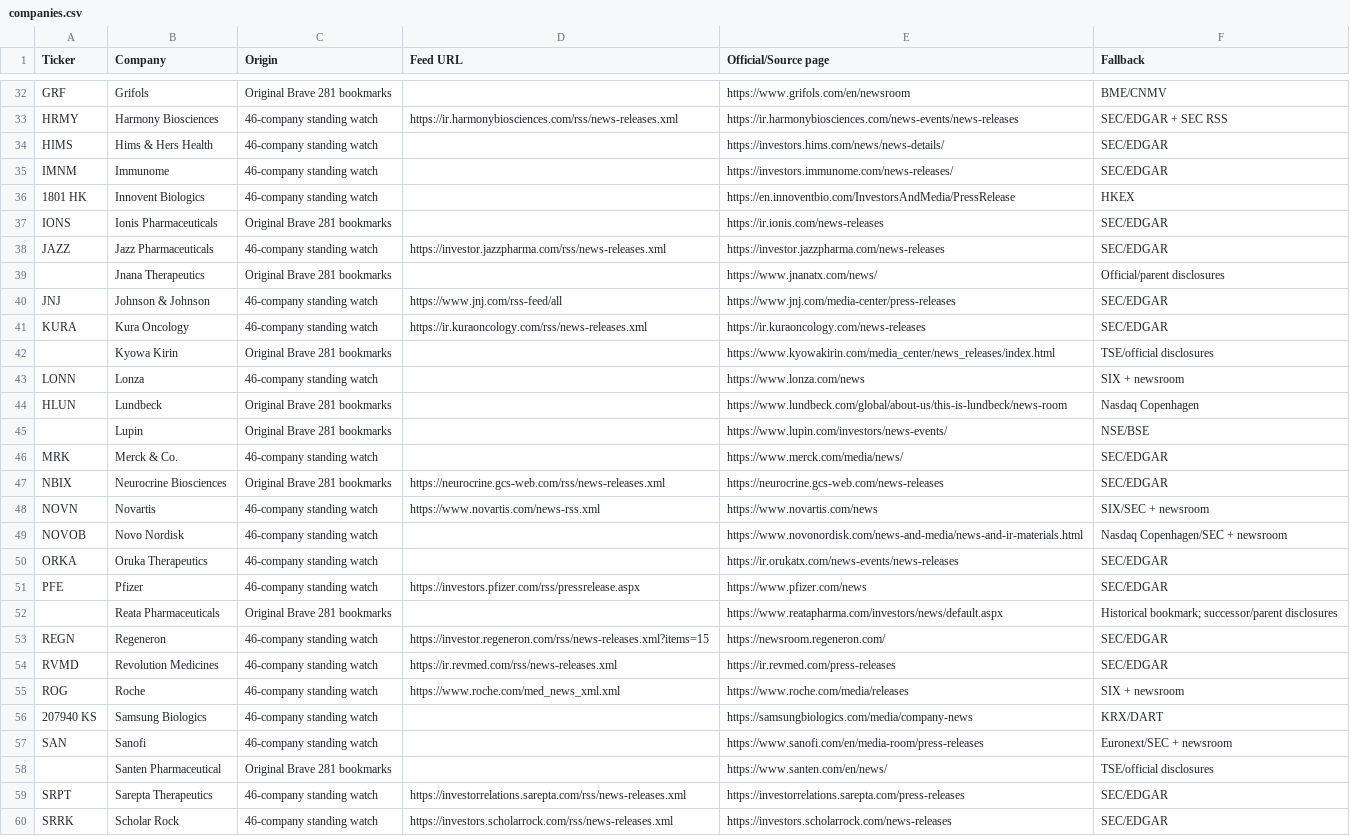
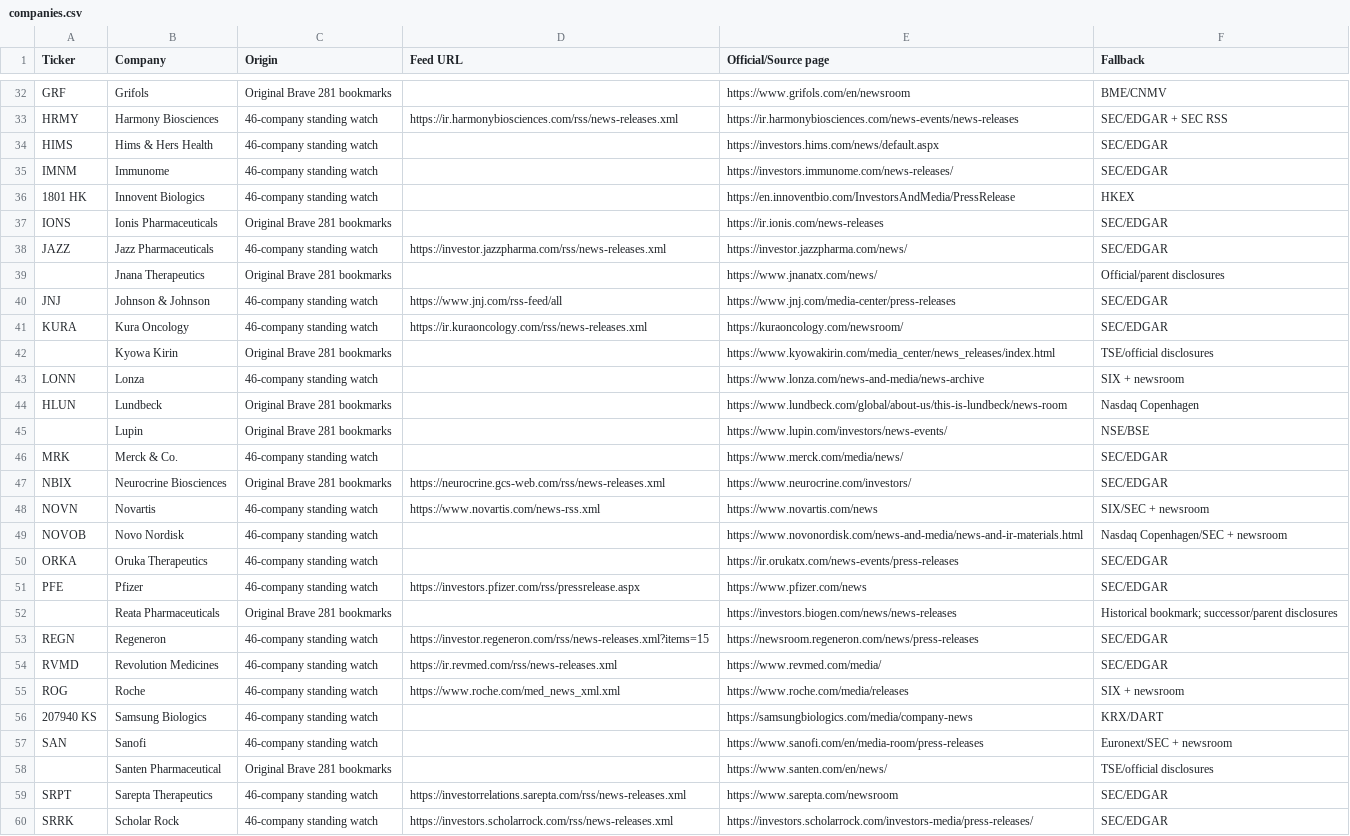
Before and after one commit to seijiwa/pharma-press-monitor, a CSV file: companies.csv, drawn as a sheet; only a part is shown, gaps mark what is left out; the diff covers the shown part only.

Commit message:
Handle official newsroom indexes and company-specific release formats

```diff
--- a/companies.csv
+++ b/companies.csv
@@ -33,3 +33,3 @@ GRF,Grifols,Original Brave 281 bookmarks,,https://www.grifols.com/en/newsroom,BM
 HRMY,Harmony Biosciences,46-company standing watch,https://ir.harmonybiosciences.com/rss/news-releases.xml,https://ir.harmonybiosciences.com/news-events/news-releases,SEC/EDGAR + SEC RSS
-HIMS,Hims & Hers Health,46-company standing watch,,https://investors.hims.com/news/news-details/,SEC/EDGAR
+HIMS,Hims & Hers Health,46-company standing watch,,https://investors.hims.com/news/default.aspx,SEC/EDGAR
 IMNM,Immunome,46-company standing watch,,https://investors.immunome.com/news-releases/,SEC/EDGAR
@@ -37,8 +37,8 @@ IMNM,Immunome,46-company standing watch,,https://investors.immunome.com/news-rel
 IONS,Ionis Pharmaceuticals,Original Brave 281 bookmarks,,https://ir.ionis.com/news-releases,SEC/EDGAR
-JAZZ,Jazz Pharmaceuticals,46-company standing watch,https://investor.jazzpharma.com/rss/news-releases.xml,https://investor.jazzpharma.com/news-releases,SEC/EDGAR
+JAZZ,Jazz Pharmaceuticals,46-company standing watch,https://investor.jazzpharma.com/rss/news-releases.xml,https://investor.jazzpharma.com/news/,SEC/EDGAR
 ,Jnana Therapeutics,Original Brave 281 bookmarks,,https://www.jnanatx.com/news/,Official/parent disclosures
 JNJ,Johnson & Johnson,46-company standing watch,https://www.jnj.com/rss-feed/all,https://www.jnj.com/media-center/press-releases,SEC/EDGAR
-KURA,Kura Oncology,46-company standing watch,https://ir.kuraoncology.com/rss/news-releases.xml,https://ir.kuraoncology.com/news-releases,SEC/EDGAR
+KURA,Kura Oncology,46-company standing watch,https://ir.kuraoncology.com/rss/news-releases.xml,https://kuraoncology.com/newsroom/,SEC/EDGAR
 ,Kyowa Kirin,Original Brave 281 bookmarks,,https://www.kyowakirin.com/media_center/news_releases/index.html,TSE/official disclosures
-LONN,Lonza,46-company standing watch,,https://www.lonza.com/news,SIX + newsroom
+LONN,Lonza,46-company standing watch,,https://www.lonza.com/news-and-media/news-archive,SIX + newsroom
 HLUN,Lundbeck,Original Brave 281 bookmarks,,https://www.lundbeck.com/global/about-us/this-is-lundbeck/news-room,Nasdaq Copenhagen
@@ -46,10 +46,10 @@ HLUN,Lundbeck,Original Brave 281 bookmarks,,https://www.lundbeck.com/global/abou
 MRK,Merck & Co.,46-company standing watch,,https://www.merck.com/media/news/,SEC/EDGAR
-NBIX,Neurocrine Biosciences,Original Brave 281 bookmarks,https://neurocrine.gcs-web.com/rss/news-releases.xml,https://neurocrine.gcs-web.com/news-releases,SEC/EDGAR
+NBIX,Neurocrine Biosciences,Original Brave 281 bookmarks,https://neurocrine.gcs-web.com/rss/news-releases.xml,https://www.neurocrine.com/investors/,SEC/EDGAR
 NOVN,Novartis,46-company standing watch,https://www.novartis.com/news-rss.xml,https://www.novartis.com/news,SIX/SEC + newsroom
 NOVOB,Novo Nordisk,46-company standing watch,,https://www.novonordisk.com/news-and-media/news-and-ir-materials.html,Nasdaq Copenhagen/SEC + newsroom
-ORKA,Oruka Therapeutics,46-company standing watch,,https://ir.orukatx.com/news-events/news-releases,SEC/EDGAR
+ORKA,Oruka Therapeutics,46-company standing watch,,https://ir.orukatx.com/news-events/press-releases,SEC/EDGAR
 PFE,Pfizer,46-company standing watch,https://investors.pfizer.com/rss/pressrelease.aspx,https://www.pfizer.com/news,SEC/EDGAR
-,Reata Pharmaceuticals,Original Brave 281 bookmarks,,https://www.reatapharma.com/investors/news/default.aspx,Historical bookmark; successor/parent disclosures
-REGN,Regeneron,46-company standing watch,https://investor.regeneron.com/rss/news-releases.xml?items=15,https://newsroom.regeneron.com/,SEC/EDGAR
-RVMD,Revolution Medicines,46-company standing watch,https://ir.revmed.com/rss/news-releases.xml,https://ir.revmed.com/press-releases,SEC/EDGAR
+,Reata Pharmaceuticals,Original Brave 281 bookmarks,,https://investors.biogen.com/news/news-releases,Historical bookmark; successor/parent disclosures
+REGN,Regeneron,46-company standing watch,https://investor.regeneron.com/rss/news-releases.xml?items=15,https://newsroom.regeneron.com/news/press-releases,SEC/EDGAR
+RVMD,Revolution Medicines,46-company standing watch,https://ir.revmed.com/rss/news-releases.xml,https://www.revmed.com/media/,SEC/EDGAR
 ROG,Roche,46-company standing watch,https://www.roche.com/med_news_xml.xml,https://www.roche.com/media/releases,SIX + newsroom
@@ -58,3 +58,3 @@ SAN,Sanofi,46-company standing watch,,https://www.sanofi.com/en/media-room/press
 ,Santen Pharmaceutical,Original Brave 281 bookmarks,,https://www.santen.com/en/news/,TSE/official disclosures
-SRPT,Sarepta Therapeutics,46-company standing watch,https://investorrelations.sarepta.com/rss/news-releases.xml,https://investorrelations.sarepta.com/press-releases,SEC/EDGAR
-SRRK,Scholar Rock,46-company standing watch,https://investors.scholarrock.com/rss/news-releases.xml,https://investors.scholarrock.com/news-releases,SEC/EDGAR
+SRPT,Sarepta Therapeutics,46-company standing watch,https://investorrelations.sarepta.com/rss/news-releases.xml,https://www.sarepta.com/newsroom,SEC/EDGAR
+SRRK,Scholar Rock,46-company standing watch,https://investors.scholarrock.com/rss/news-releases.xml,https://investors.scholarrock.com/investors-media/press-releases/,SEC/EDGAR
```
Also changed, not shown: 12 edited cells elsewhere in this file, 3 other files.
